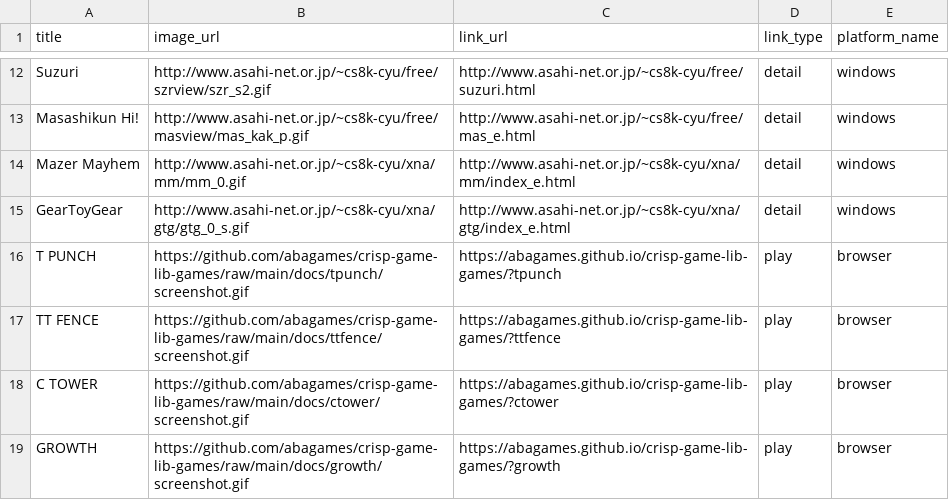
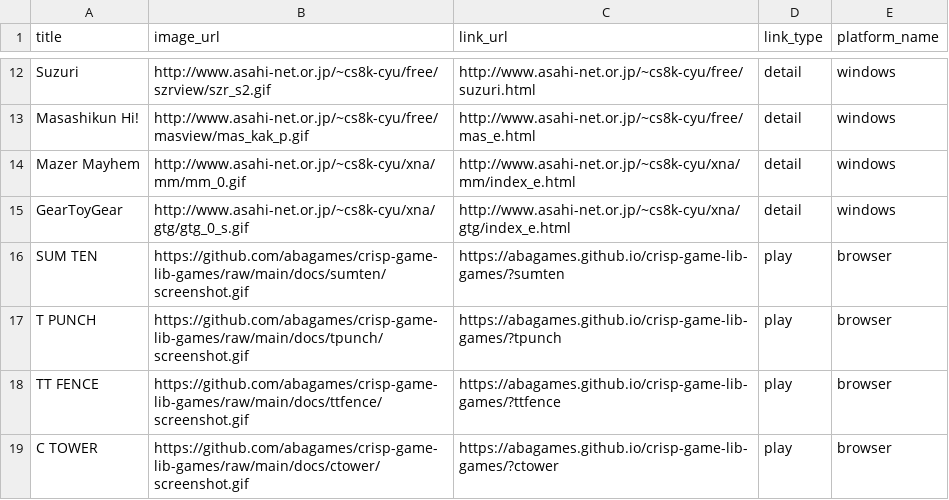
Before and after one commit to abagames/games-web-pages, a CSV file: src/abagames_games.csv, drawn as a sheet; only a part is shown, gaps mark what is left out; the shorter side is filled out with more unchanged rows; the diff names each change by its address in the sheet, - before the commit and + after, or states it on an @@ line.

Commit message:
Add game sumten

```diff
--- a/src/abagames_games.csv
+++ b/src/abagames_games.csv
+row 16: SUM TEN | https://github.com/abagames/crisp-game-lib-games/raw/main/docs/sumten/screenshot.gif | https://abagames.github.io/crisp-game-lib-games/?sumten | play | browser
```
Also changed, not shown: 2 other files.
